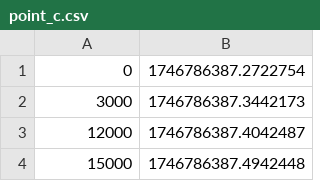
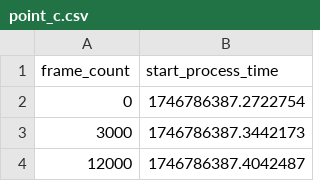
Before and after one commit to SysteM1922/masters-thesis, a CSV file: final-server/2025-05-09_11-27-33/point_c.csv, drawn as a sheet; only a part is shown; the shorter side is filled out with more unchanged rows; the diff names each change by its address in the sheet, - before the commit and + after, or states it on an @@ line.

```diff
--- a/final-server/2025-05-09_11-27-33/point_c.csv
+++ b/final-server/2025-05-09_11-27-33/point_c.csv
+row 1: frame_count | start_process_time
```
Also changed, not shown: final-server/2025-05-09_11-27-33/point_d.csv, final-server/2025-05-09_11-33-19/point_c.csv, 40 other files.
